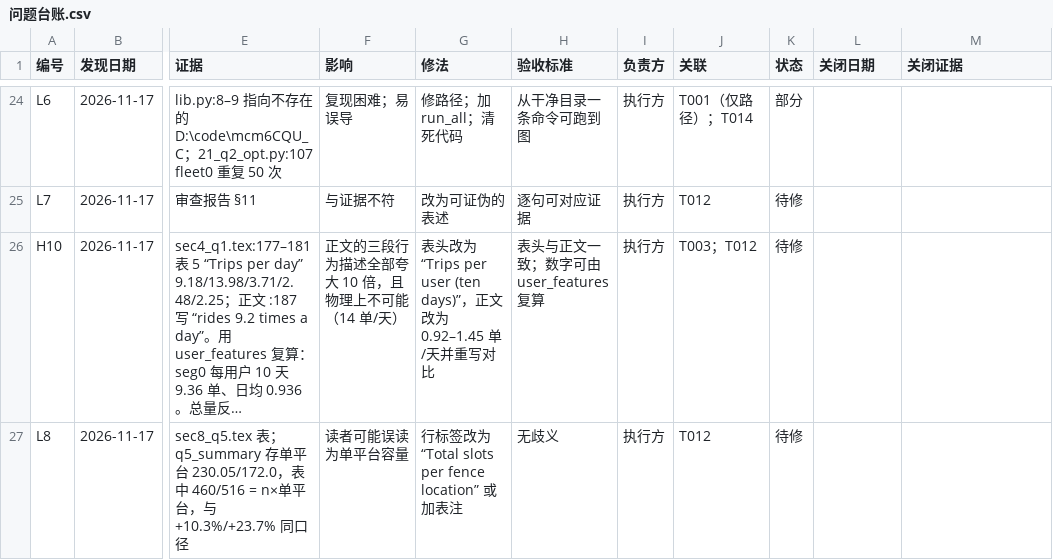
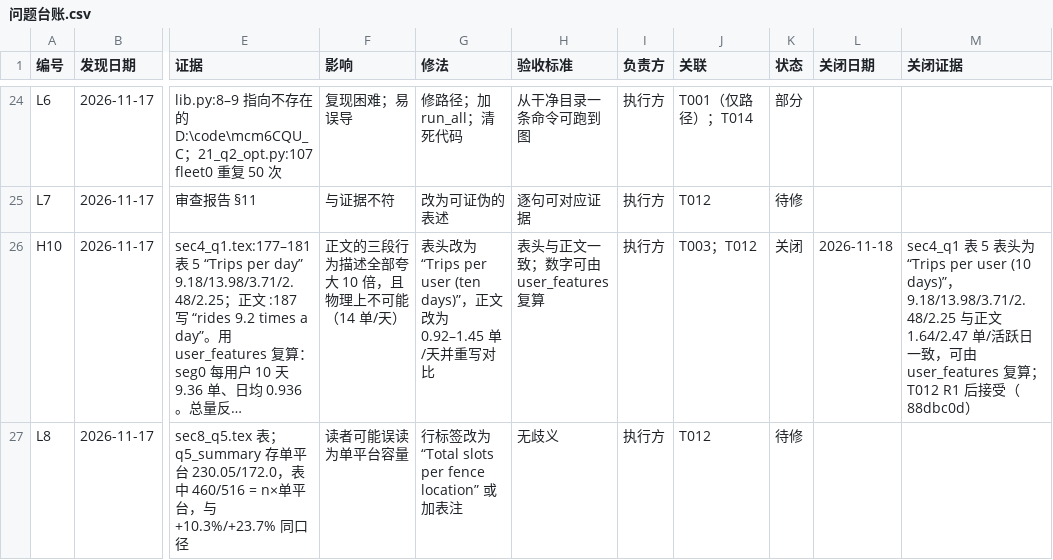
Before and after one commit to dc-rick/mcm-2026-cqu-problemc, a CSV file: 审查与规划/台账/问题台账.csv, drawn as a sheet; only a part is shown, gaps mark what is left out; long unchanged cells end in …; the diff covers the shown part only; the diff names each change by its address in the sheet, - before the commit and + after, or states it on an @@ line.

```diff
--- a/审查与规划/台账/问题台账.csv
+++ b/审查与规划/台账/问题台账.csv
-K26 (状态): 待修
+K26 (状态): 关闭
-L26 (关闭日期): (empty)
+L26 (关闭日期): 2026-11-18
-M26 (关闭证据): (empty)
+M26 (关闭证据): sec4_q1 表 5 表头为 “Trips per user (10 days)”，9.18/13.98/3.71/2.48/2.25 与正文 1.64/2.47 单/活跃日一致，可由 user_features 复算；T012 R1 后接受（88dbc0d）
```
Also changed, not shown: 12 edited cells elsewhere in this file, 审查与规划/台账/任务台账.csv, 3 other files.
